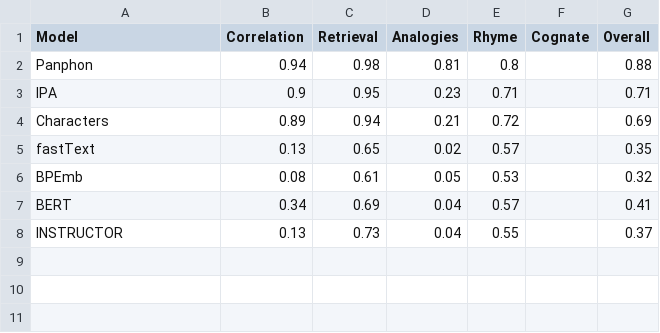
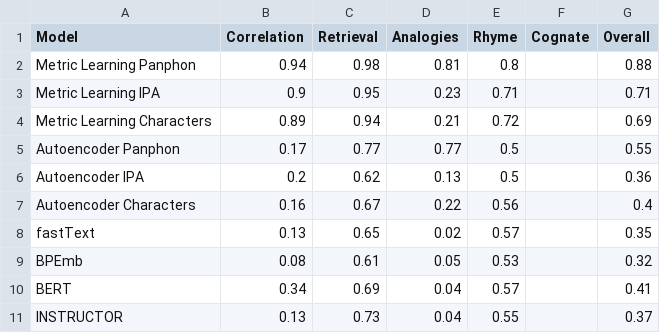
Before and after one commit to zouharvi/pwesuite, a CSV file: meta/evaluation_all.csv, drawn as a sheet; the diff names each change by its address in the sheet, - before the commit and + after, or states it on an @@ line.

Commit message:
add autoencoder

```diff
--- a/meta/evaluation_all.csv
+++ b/meta/evaluation_all.csv
-A2 (Model): Panphon
+A2 (Model): Metric Learning Panphon
-A3 (Model): IPA
+A3 (Model): Metric Learning IPA
-A4 (Model): Characters
+A4 (Model): Metric Learning Characters
+row 5: Autoencoder Panphon | 0.17 | 0.77 | 0.77 | 0.5 |  | 0.55
+row 6: Autoencoder IPA | 0.2 | 0.62 | 0.13 | 0.5 |  | 0.36
+row 7: Autoencoder Characters | 0.16 | 0.67 | 0.22 | 0.56 |  | 0.4
```
Also changed, not shown: 7 other files.
